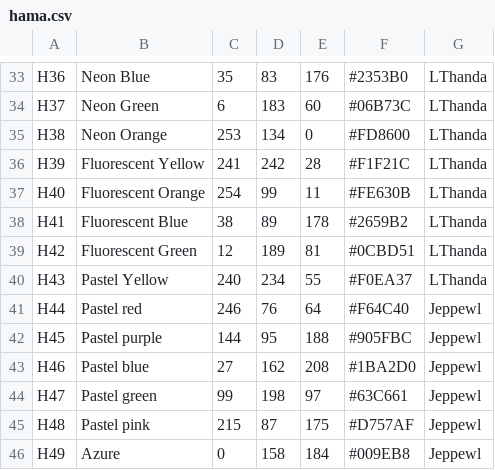
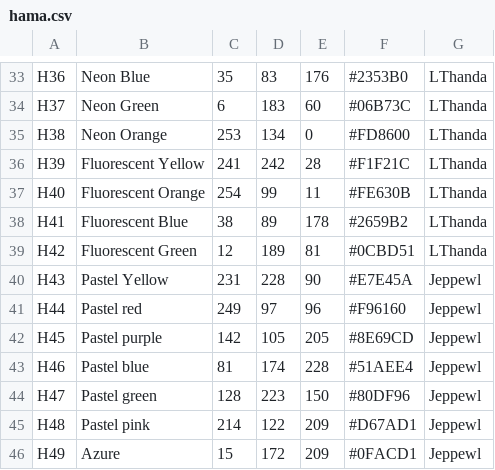
Before and after one commit to maxcleme/beadcolors, a CSV file: gen/v1/hama.csv, drawn as a sheet; only a part is shown, gaps mark what is left out; the diff covers the shown part only.

```diff
--- a/gen/v1/hama.csv
+++ b/gen/v1/hama.csv
@@ -39,8 +39,8 @@ H41,Fluorescent Blue,38,89,178,#2659B2,LThanda
 H42,Fluorescent Green,12,189,81,#0CBD51,LThanda
-H43,Pastel Yellow,240,234,55,#F0EA37,LThanda
-H44,Pastel red,246,76,64,#F64C40,Jeppewl
-H45,Pastel purple,144,95,188,#905FBC,Jeppewl
-H46,Pastel blue,27,162,208,#1BA2D0,Jeppewl
-H47,Pastel green,99,198,97,#63C661,Jeppewl
-H48,Pastel pink,215,87,175,#D757AF,Jeppewl
-H49,Azure,0,158,184,#009EB8,Jeppewl
+H43,Pastel Yellow,231,228,90,#E7E45A,Jeppewl
+H44,Pastel red,249,97,96,#F96160,Jeppewl
+H45,Pastel purple,142,105,205,#8E69CD,Jeppewl
+H46,Pastel blue,81,174,228,#51AEE4,Jeppewl
+H47,Pastel green,128,223,150,#80DF96,Jeppewl
+H48,Pastel pink,214,122,209,#D67AD1,Jeppewl
+H49,Azure,15,172,209,#0FACD1,Jeppewl
```
Also changed, not shown: 134 edited cells elsewhere in this file, gen/v2/hama.csv.
